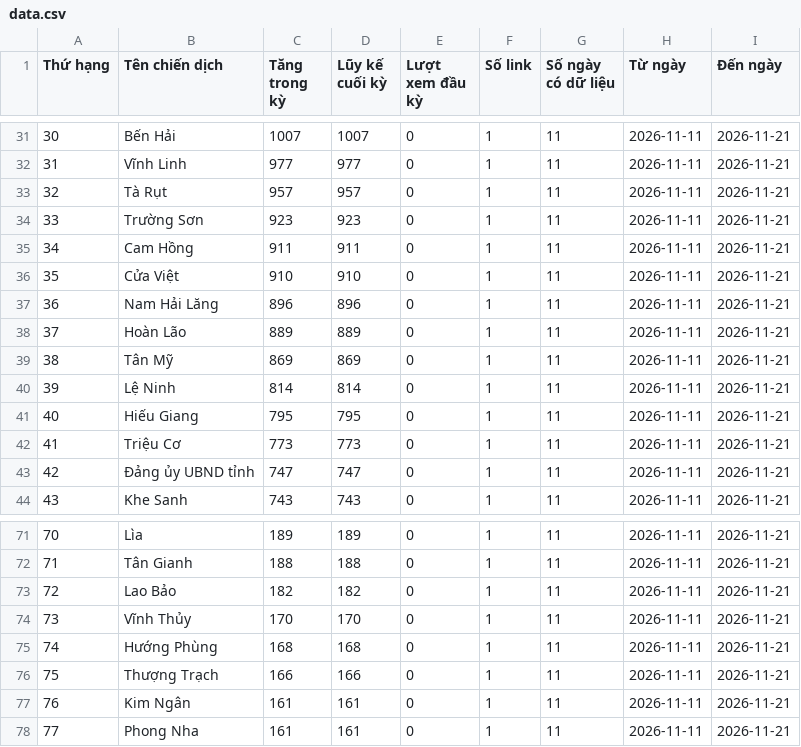
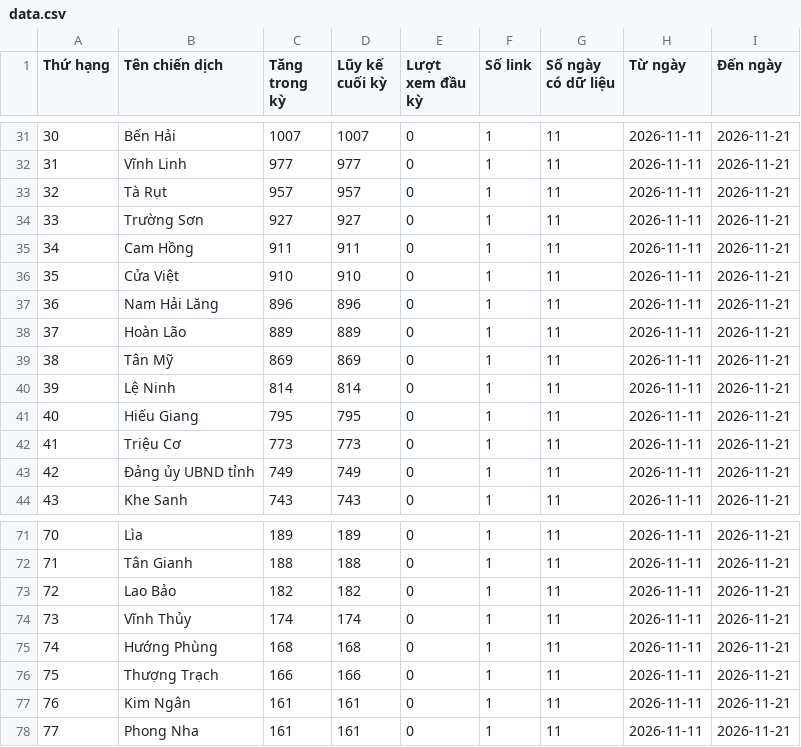
Before and after one commit to phuonglinh-ai/truyenthongquangtri, a CSV file: data.csv, drawn as a sheet; only a part is shown, gaps mark what is left out; the diff covers the shown part only.

```diff
--- a/data.csv
+++ b/data.csv
@@ -33,3 +33,3 @@
 32,Tà Rụt,957,957,0,1,11,2026-11-11,2026-11-21
-33,Trường Sơn,923,923,0,1,11,2026-11-11,2026-11-21
+33,Trường Sơn,927,927,0,1,11,2026-11-11,2026-11-21
 34,Cam Hồng,911,911,0,1,11,2026-11-11,2026-11-21
@@ -42,3 +42,3 @@
 41,Triệu Cơ,773,773,0,1,11,2026-11-11,2026-11-21
-42,Đảng ủy UBND tỉnh,747,747,0,1,11,2026-11-11,2026-11-21
+42,Đảng ủy UBND tỉnh,749,749,0,1,11,2026-11-11,2026-11-21
 43,Khe Sanh,743,743,0,1,11,2026-11-11,2026-11-21
@@ -73,3 +73,3 @@
 72,Lao Bảo,182,182,0,1,11,2026-11-11,2026-11-21
-73,Vĩnh Thủy,170,170,0,1,11,2026-11-11,2026-11-21
+73,Vĩnh Thủy,174,174,0,1,11,2026-11-11,2026-11-21
 74,Hướng Phùng,168,168,0,1,11,2026-11-11,2026-11-21
```
Also changed, not shown: 20 edited cells elsewhere in this file.
